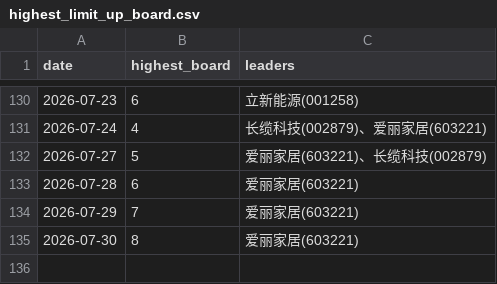
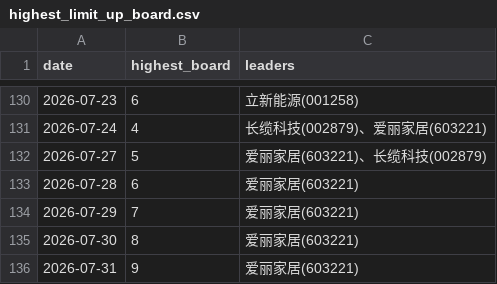
Before and after one commit to dabinDev/AiStock, a CSV file: data/highest_limit_up_board.csv, drawn as a sheet; only a part is shown, gaps mark what is left out; the diff names each change by its address in the sheet, - before the commit and + after, or states it on an @@ line.

```diff
--- a/data/highest_limit_up_board.csv
+++ b/data/highest_limit_up_board.csv
+row 136: 2026-07-31 | 9 | 爱丽家居(603221)
```
Also changed, not shown: 5 other files.
